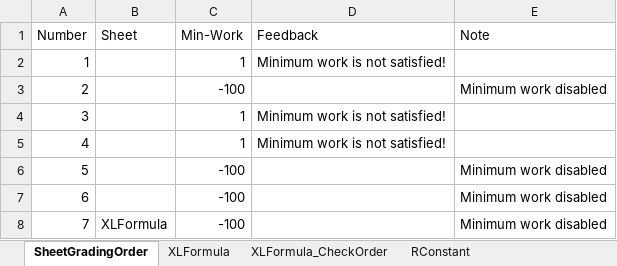
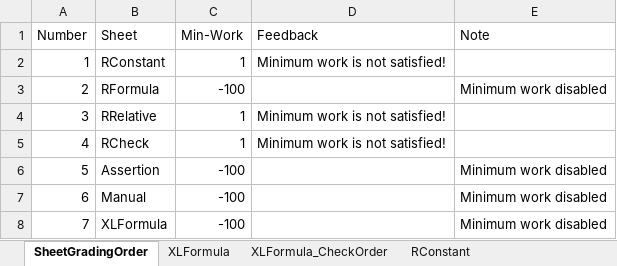
Before and after one commit to cmusv/pysheetgrader-core, an Excel workbook: excel/TestModeKey.xlsx, sheet SheetGradingOrder, drawn as a sheet; values as stored, in another font and other column widths than the file's, no borders; the diff names each change by its address in the sheet, - before the commit and + after, or states it on an @@ line.

```diff
--- a/excel/TestModeKey.xlsx (sheet SheetGradingOrder)
+++ b/excel/TestModeKey.xlsx (sheet SheetGradingOrder)
-B2 (Sheet): (empty)
+B2 (Sheet): RConstant
-B3 (Sheet): (empty)
+B3 (Sheet): RFormula
-B4 (Sheet): (empty)
+B4 (Sheet): RRelative
-B5 (Sheet): (empty)
+B5 (Sheet): RCheck
-B6 (Sheet): (empty)
+B6 (Sheet): Assertion
-B7 (Sheet): (empty)
+B7 (Sheet): Manual
```
Also changed, not shown: sheet RConstant_CheckOrder, sheet RConstant, 1 other file.
